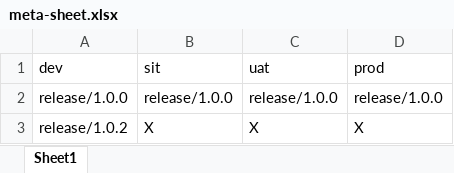
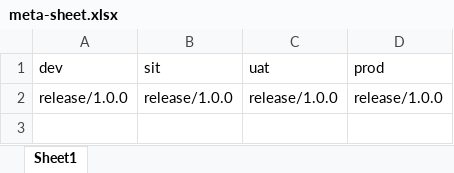
Before and after one commit to kranthimj23/promotion-repo, an Excel workbook: meta-sheet.xlsx, sheet Sheet1, drawn as a sheet; values as stored, in another font and other column widths than the file's, no borders; the diff names each change by its address in the sheet, - before the commit and + after, or states it on an @@ line.

Commit message:
Add files via upload

```diff
--- a/meta-sheet.xlsx (sheet Sheet1)
+++ b/meta-sheet.xlsx (sheet Sheet1)
-row 3: release/1.0.2 | X | X | X
```
